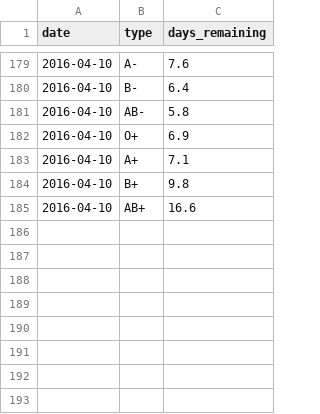
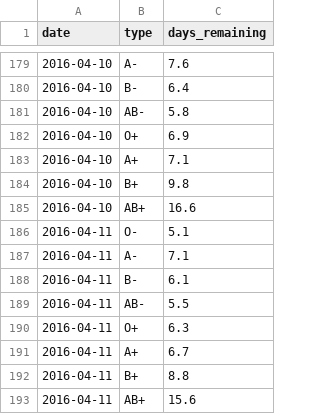
Before and after one commit to SCOTPAUL/scotblood-levels, a CSV file: _data/blood_stats.csv, drawn as a sheet; only a part is shown, gaps mark what is left out; the diff names each change by its address in the sheet, - before the commit and + after, or states it on an @@ line.

Commit message:
AUTOMATIC UPDATE

```diff
--- a/_data/blood_stats.csv
+++ b/_data/blood_stats.csv
+row 186: 2016-04-11 | O- | 5.1
+row 187: 2016-04-11 | A- | 7.1
+row 188: 2016-04-11 | B- | 6.1
+row 189: 2016-04-11 | AB- | 5.5
+row 190: 2016-04-11 | O+ | 6.3
+row 191: 2016-04-11 | A+ | 6.7
+row 192: 2016-04-11 | B+ | 8.8
+row 193: 2016-04-11 | AB+ | 15.6
```
